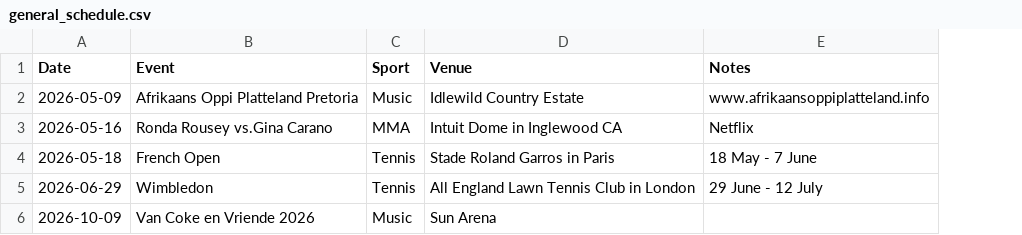
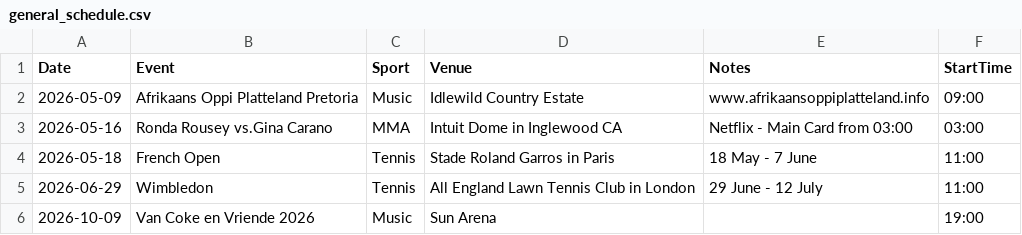
Before and after one commit to mrp36126/mysportzone, a CSV file: data/general_schedule.csv, drawn as a sheet; the diff names each change by its address in the sheet, - before the commit and + after, or states it on an @@ line.

Commit message:
Update general_schedule.csv

```diff
--- a/data/general_schedule.csv
+++ b/data/general_schedule.csv
+column F (StartTime), rows 2-6: 09:00 | 03:00 | 11:00 | 11:00 | 19:00
-E3 (Notes): Netflix
+E3 (Notes): Netflix - Main Card from 03:00
```
